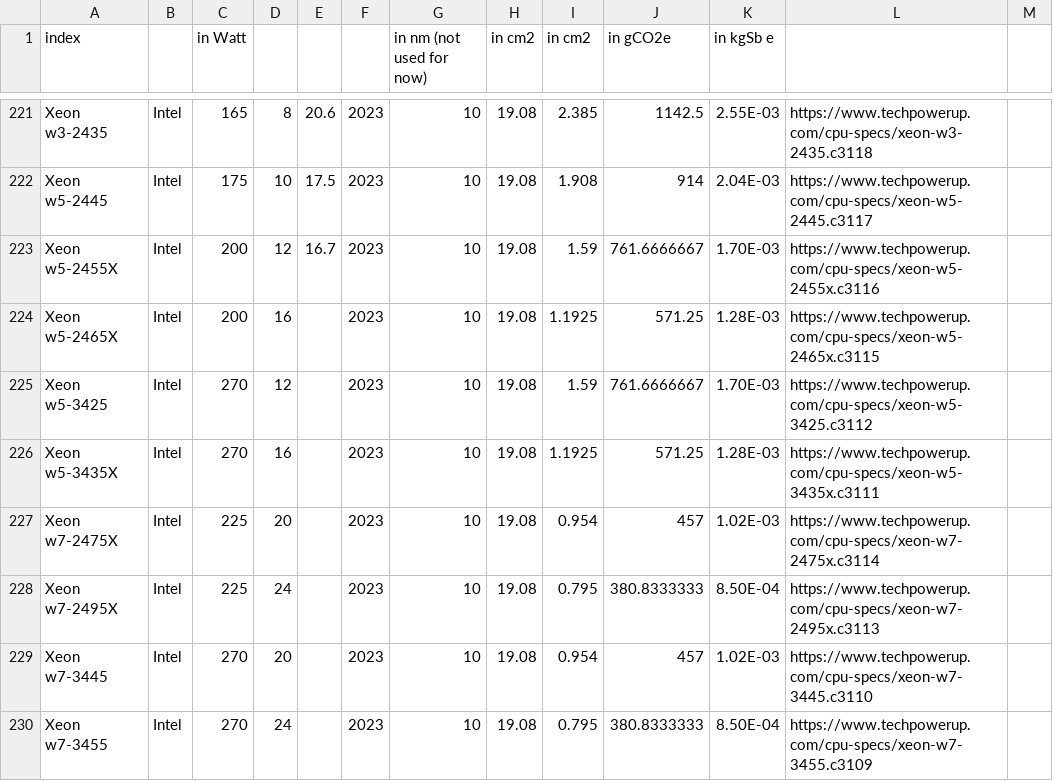
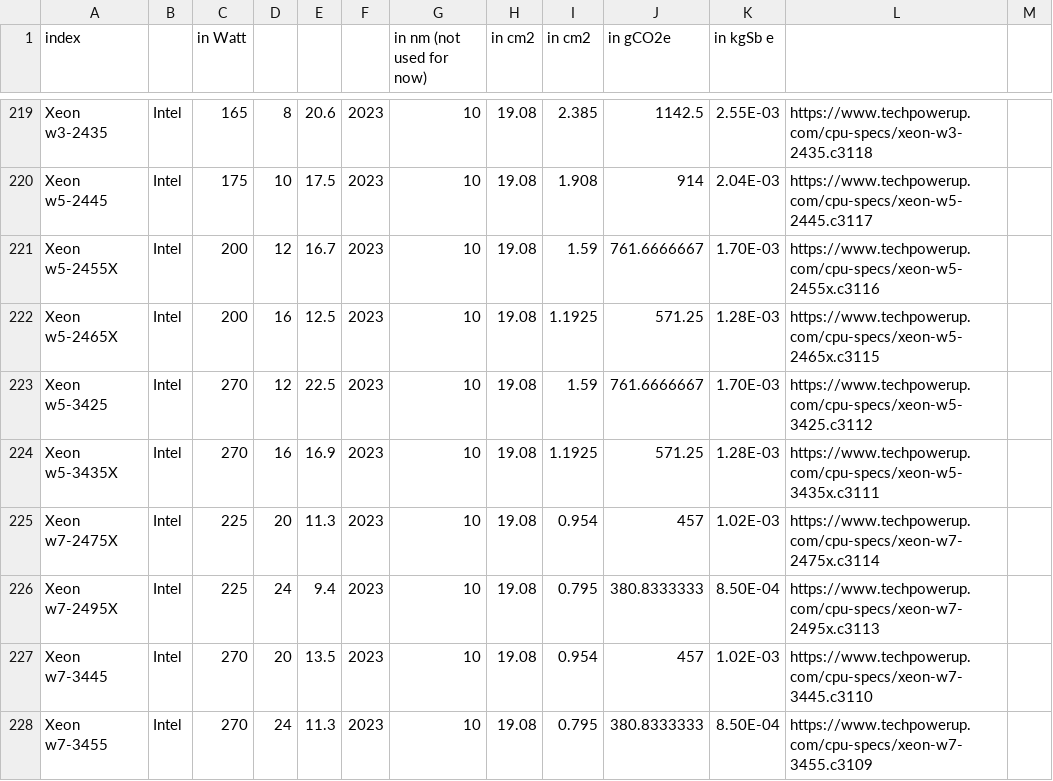
Before and after one commit to GreenAlgorithms/green-algorithms-tool, a CSV file: data/latest/Draft_LCA_TDP_cpu.csv, drawn as a sheet; only a part is shown, gaps mark what is left out; the diff covers the shown part only.

Commit message:
debug - removing duplicate from data files, correcting typos and adapting some processing to the new data structure

```diff
--- a/data/latest/Draft_LCA_TDP_cpu.csv
+++ b/data/latest/Draft_LCA_TDP_cpu.csv
@@ -223,8 +221,8 @@ Xeon w5-2445,Intel,175,10,17.5,2023,10,19.08,1.908,914,2.04E-03,https://www.tech
 Xeon w5-2455X,Intel,200,12,16.7,2023,10,19.08,1.59,761.6666667,1.70E-03,https://www.techpowerup.com/cpu-specs/xeon-w5-2455x.c3116,
-Xeon w5-2465X,Intel,200,16,,2023,10,19.08,1.1925,571.25,1.28E-03,https://www.techpowerup.com/cpu-specs/xeon-w5-2465x.c3115,
-Xeon w5-3425,Intel,270,12,,2023,10,19.08,1.59,761.6666667,1.70E-03,https://www.techpowerup.com/cpu-specs/xeon-w5-3425.c3112,
-Xeon w5-3435X,Intel,270,16,,2023,10,19.08,1.1925,571.25,1.28E-03,https://www.techpowerup.com/cpu-specs/xeon-w5-3435x.c3111,
-Xeon w7-2475X,Intel,225,20,,2023,10,19.08,0.954,457,1.02E-03,https://www.techpowerup.com/cpu-specs/xeon-w7-2475x.c3114,
-Xeon w7-2495X,Intel,225,24,,2023,10,19.08,0.795,380.8333333,8.50E-04,https://www.techpowerup.com/cpu-specs/xeon-w7-2495x.c3113,
-Xeon w7-3445,Intel,270,20,,2023,10,19.08,0.954,457,1.02E-03,https://www.techpowerup.com/cpu-specs/xeon-w7-3445.c3110,
-Xeon w7-3455,Intel,270,24,,2023,10,19.08,0.795,380.8333333,8.50E-04,https://www.techpowerup.com/cpu-specs/xeon-w7-3455.c3109,
+Xeon w5-2465X,Intel,200,16,12.5,2023,10,19.08,1.1925,571.25,1.28E-03,https://www.techpowerup.com/cpu-specs/xeon-w5-2465x.c3115,
+Xeon w5-3425,Intel,270,12,22.5,2023,10,19.08,1.59,761.6666667,1.70E-03,https://www.techpowerup.com/cpu-specs/xeon-w5-3425.c3112,
+Xeon w5-3435X,Intel,270,16,16.9,2023,10,19.08,1.1925,571.25,1.28E-03,https://www.techpowerup.com/cpu-specs/xeon-w5-3435x.c3111,
+Xeon w7-2475X,Intel,225,20,11.3,2023,10,19.08,0.954,457,1.02E-03,https://www.techpowerup.com/cpu-specs/xeon-w7-2475x.c3114,
+Xeon w7-2495X,Intel,225,24,9.4,2023,10,19.08,0.795,380.8333333,8.50E-04,https://www.techpowerup.com/cpu-specs/xeon-w7-2495x.c3113,
+Xeon w7-3445,Intel,270,20,13.5,2023,10,19.08,0.954,457,1.02E-03,https://www.techpowerup.com/cpu-specs/xeon-w7-3445.c3110,
+Xeon w7-3455,Intel,270,24,11.3,2023,10,19.08,0.795,380.8333333,8.50E-04,https://www.techpowerup.com/cpu-specs/xeon-w7-3455.c3109,
```
Also changed, not shown: 16 removed rows and 39 edited cells elsewhere in this file, 2 other files.
